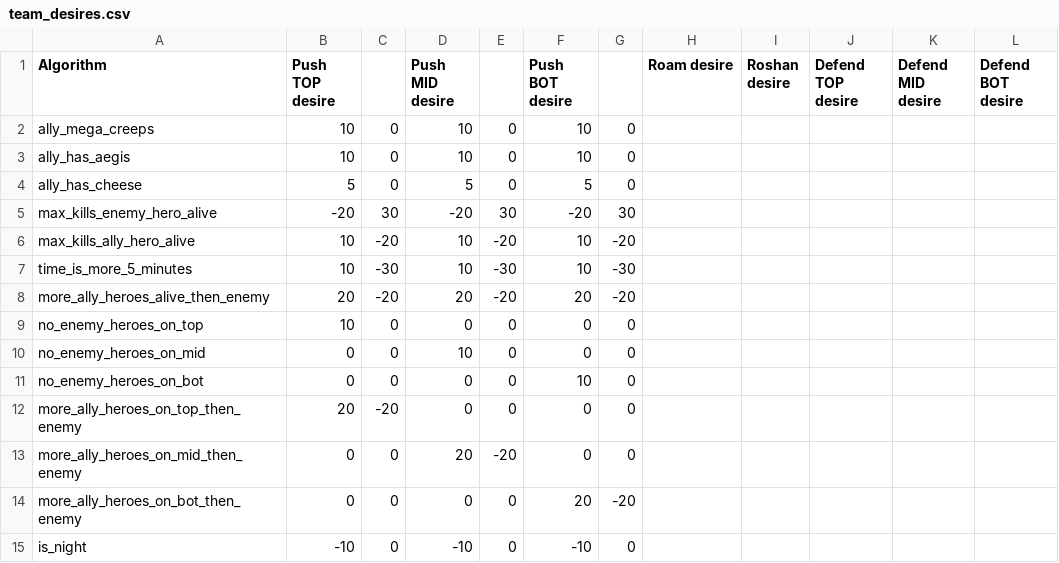
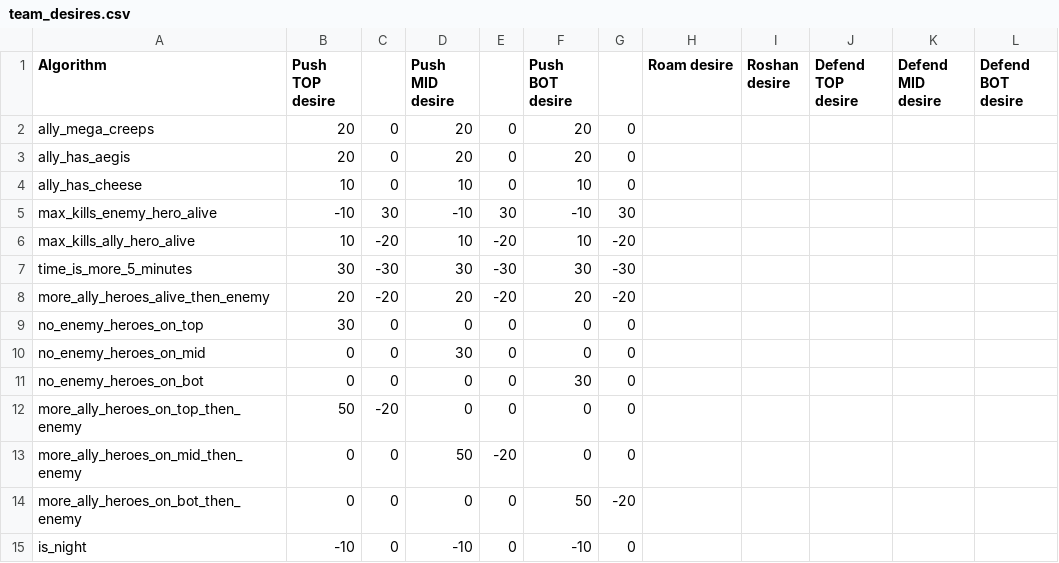
Before and after one commit to ellysh/dota2-combo-bots, a CSV file: generator/database/csv/team_desires.csv, drawn as a sheet.

Commit message:
Make push desire more agressive

```diff
--- a/generator/database/csv/team_desires.csv
+++ b/generator/database/csv/team_desires.csv
@@ -1,15 +1,15 @@
 Algorithm;"Push TOP desire";;"Push MID desire";;"Push BOT desire";;"Roam desire";"Roshan desire";"Defend TOP desire";"Defend MID desire";"Defend BOT desire"
-ally_mega_creeps;10;0;10;0;10;0;;;;;
-ally_has_aegis;10;0;10;0;10;0;;;;;
-ally_has_cheese;5;0;5;0;5;0;;;;;
-max_kills_enemy_hero_alive;-20;30;-20;30;-20;30;;;;;
+ally_mega_creeps;20;0;20;0;20;0;;;;;
+ally_has_aegis;20;0;20;0;20;0;;;;;
+ally_has_cheese;10;0;10;0;10;0;;;;;
+max_kills_enemy_hero_alive;-10;30;-10;30;-10;30;;;;;
 max_kills_ally_hero_alive;10;-20;10;-20;10;-20;;;;;
-time_is_more_5_minutes;10;-30;10;-30;10;-30;;;;;
+time_is_more_5_minutes;30;-30;30;-30;30;-30;;;;;
 more_ally_heroes_alive_then_enemy;20;-20;20;-20;20;-20;;;;;
-no_enemy_heroes_on_top;10;0;0;0;0;0;;;;;
-no_enemy_heroes_on_mid;0;0;10;0;0;0;;;;;
-no_enemy_heroes_on_bot;0;0;0;0;10;0;;;;;
-more_ally_heroes_on_top_then_enemy;20;-20;0;0;0;0;;;;;
-more_ally_heroes_on_mid_then_enemy;0;0;20;-20;0;0;;;;;
-more_ally_heroes_on_bot_then_enemy;0;0;0;0;20;-20;;;;;
+no_enemy_heroes_on_top;30;0;0;0;0;0;;;;;
+no_enemy_heroes_on_mid;0;0;30;0;0;0;;;;;
+no_enemy_heroes_on_bot;0;0;0;0;30;0;;;;;
+more_ally_heroes_on_top_then_enemy;50;-20;0;0;0;0;;;;;
+more_ally_heroes_on_mid_then_enemy;0;0;50;-20;0;0;;;;;
+more_ally_heroes_on_bot_then_enemy;0;0;0;0;50;-20;;;;;
 is_night;-10;0;-10;0;-10;0;;;;;
```
Also changed, not shown: 2 other files.
